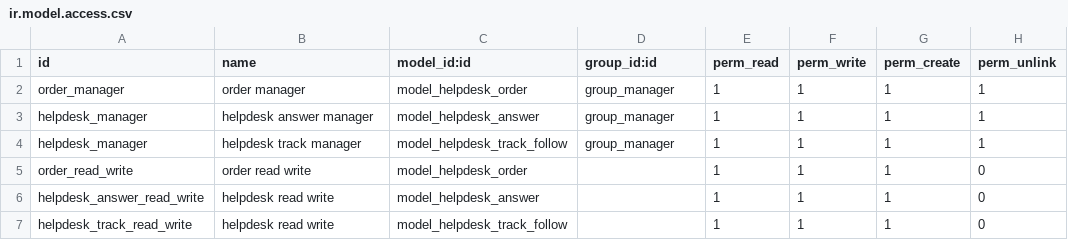
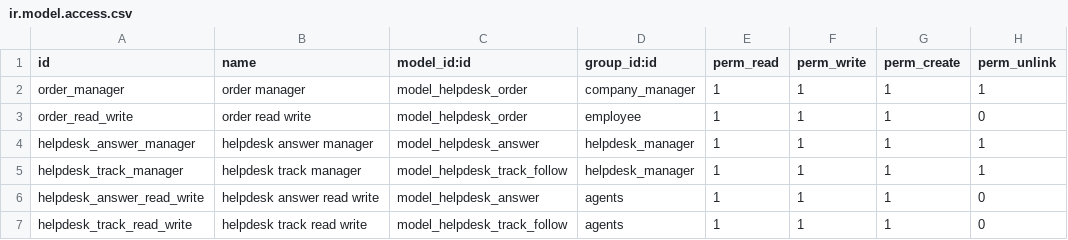
Before and after one commit to blooparksystems/Helpdesk, a CSV file: security/ir.model.access.csv, drawn as a sheet.

```diff
--- a/security/ir.model.access.csv
+++ b/security/ir.model.access.csv
@@ -1,7 +1,7 @@
 id,name,model_id:id,group_id:id,perm_read,perm_write,perm_create,perm_unlink
-order_manager,order manager,model_helpdesk_order,group_manager,1,1,1,1
-helpdesk_manager,helpdesk answer manager,model_helpdesk_answer,group_manager,1,1,1,1
-helpdesk_manager,helpdesk track manager,model_helpdesk_track_follow,group_manager,1,1,1,1
-order_read_write,order read write,model_helpdesk_order,,1,1,1,0
-helpdesk_answer_read_write,helpdesk read write,model_helpdesk_answer,,1,1,1,0
-helpdesk_track_read_write,helpdesk read write,model_helpdesk_track_follow,,1,1,1,0
+order_manager,order manager,model_helpdesk_order,company_manager,1,1,1,1
+order_read_write,order read write,model_helpdesk_order,employee,1,1,1,0
+helpdesk_answer_manager,helpdesk answer manager,model_helpdesk_answer,helpdesk_manager,1,1,1,1
+helpdesk_track_manager,helpdesk track manager,model_helpdesk_track_follow,helpdesk_manager,1,1,1,1
+helpdesk_answer_read_write,helpdesk answer read write,model_helpdesk_answer,agents,1,1,1,0
+helpdesk_track_read_write,helpdesk track read write,model_helpdesk_track_follow,agents,1,1,1,0
```
Also changed, not shown: 3 other files.
